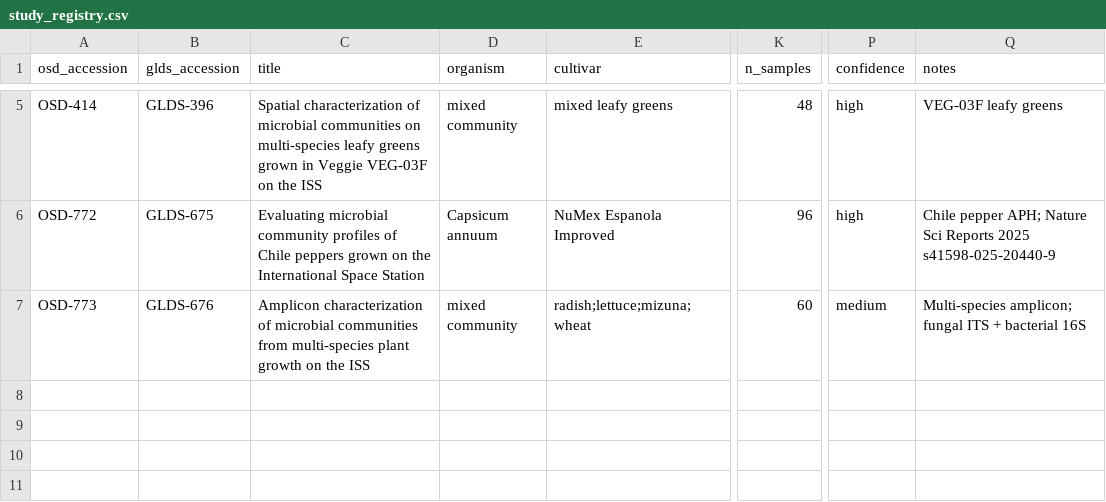
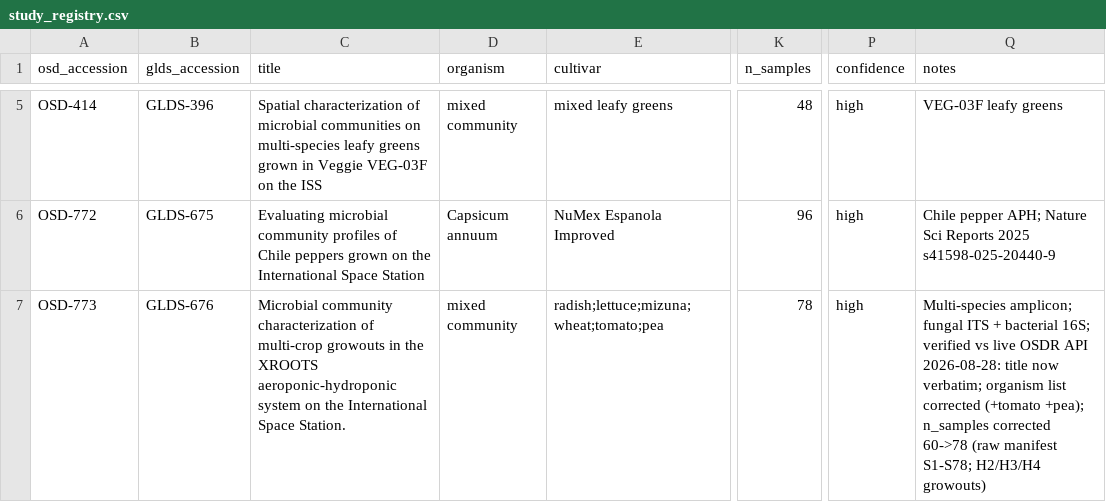
Before and after one commit to dr-richard-barker/osdr-plant-microbiome, a CSV file: data/registry/study_registry.csv, drawn as a sheet; only a part is shown, gaps mark what is left out; the diff names each change by its address in the sheet, - before the commit and + after, or states it on an @@ line.

```diff
--- a/data/registry/study_registry.csv
+++ b/data/registry/study_registry.csv
-C7 (title): Amplicon characterization of microbial communities from multi-species plant growth on the ISS
+C7 (title): Microbial community characterization of multi-crop growouts in the XROOTS aeroponic-hydroponic system on the International Space Station.
-E7 (cultivar): radish;lettuce;mizuna;wheat
+E7 (cultivar): radish;lettuce;mizuna;wheat;tomato;pea
-K7 (n_samples): 60
+K7 (n_samples): 78
-P7 (confidence): medium
+P7 (confidence): high
-Q7 (notes): …+ bacterial 16S
+Q7 (notes): …+ bacterial 16S; verified vs live OSDR API 2026-08-28: title now verbatim; organism list corrected (+tomato +pea); n_samples corrected 60->78 (raw manifest S1-S78; H2/H3/H4 growouts)
```
Also changed, not shown: data/graph/nodes.csv, data/processed/alpha_group_summary.csv, 31 other files.
